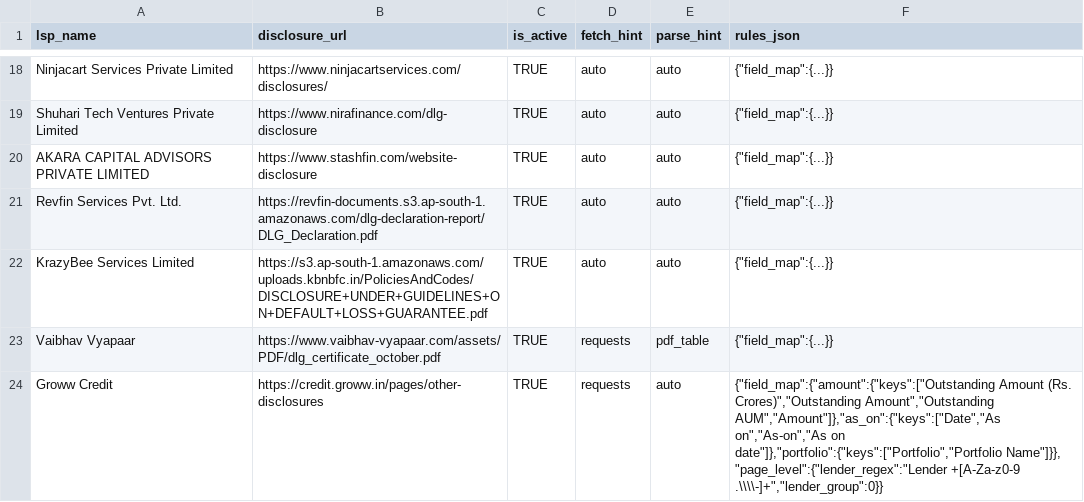
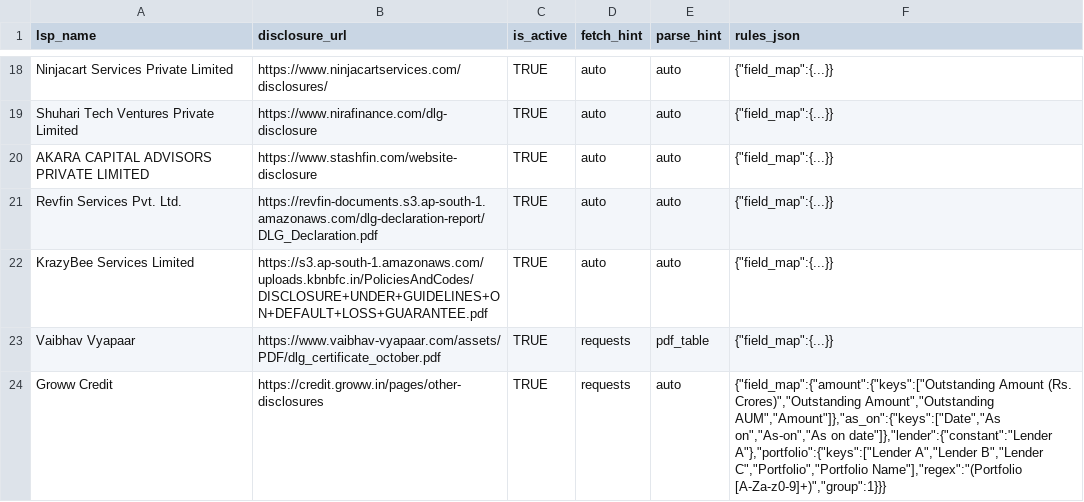
Before and after one commit to shubham24012004/dlg-testing, a CSV file: data/lsp_sources.csv, drawn as a sheet; only a part is shown, gaps mark what is left out; the diff names each change by its address in the sheet, - before the commit and + after, or states it on an @@ line.

Commit message:
Update disclosure URL finder, scraper, utils, and add new data files

```diff
--- a/data/lsp_sources.csv
+++ b/data/lsp_sources.csv
-F24 (rules_json): …on","As-on","As on date"]},"portfolio":{"keys":["Portfolio","Portfolio Name"]}}, "page_level":{"lender_regex":"Lender +[A-Za-z0-9 .\\\\-]+","lender_group":0}}
+F24 (rules_json): …on","As-on","As on date"]},"lender":{"constant":"Lender A"},"portfolio":{"keys":["Lender A","Lender B","Lender C","Portfolio","Portfolio Name"],"regex":"(Portfolio [A-Za-z0-9]+)","group":1}}}
```
Also changed, not shown: 13 other files.
